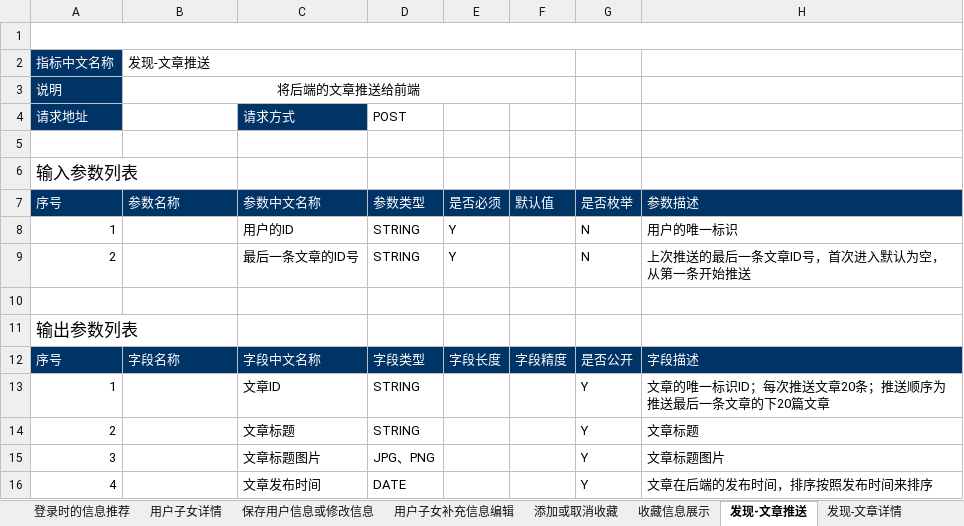
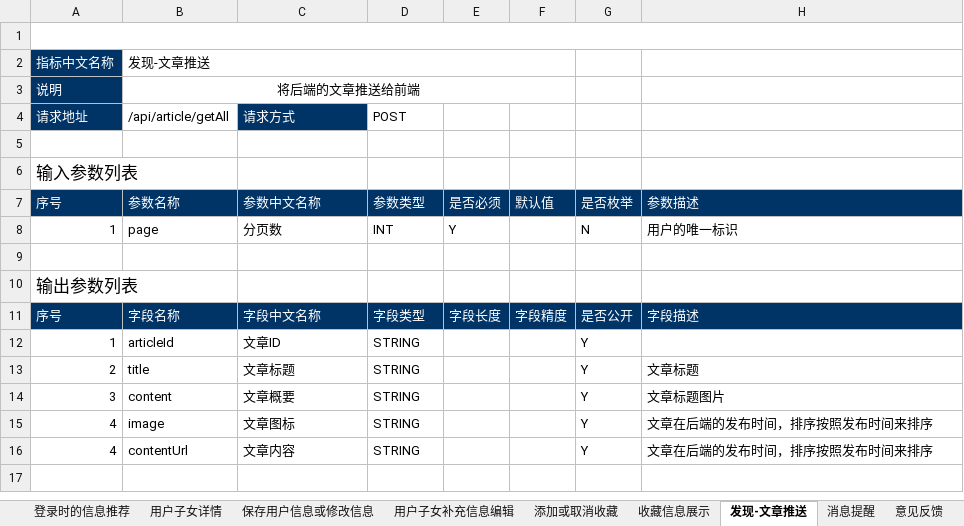
Before and after one commit to AlecxShi/xunli-project, an Excel workbook: src/main/file/接口文档-测试项目.xlsx, sheet 发现-文章推送, drawn as a sheet; values as stored, in another font and other column widths than the file's, no borders; removed rows and columns are numbered as before the commit, all else as after; the diff names each change by its address in the sheet, - before the commit and + after, or states it on an @@ line.

```diff
--- a/src/main/file/接口文档-测试项目.xlsx (sheet 发现-文章推送)
+++ b/src/main/file/接口文档-测试项目.xlsx (sheet 发现-文章推送)
-sheet tab: 发现-文章详情
-B4: (empty)
+B4: /api/article/getAll
-B8 (/api/article/getAll): (empty)
+B8 (/api/article/getAll): page
-C8 (请求方式): 用户的ID
+C8 (请求方式): 分页数
-D8 (POST): STRING
+D8 (POST): INT
-row 9: 2 |  | 最后一条文章的ID号 | STRING | Y |  | N | 上次推送的最后一条文章ID号，首次进入默认为空，从第一条开始推送
-B12 (/api/article/getAll): (empty)
+B12 (/api/article/getAll): articleId
-H12: 文章的唯一标识ID；每次推送文章20条；推送顺序为推送最后一条文章的下20篇文章
+H12: (empty)
-B13 (/api/article/getAll): (empty)
+B13 (/api/article/getAll): title
-B14 (/api/article/getAll): (empty)
+B14 (/api/article/getAll): content
-C14 (请求方式): 文章标题图片
+C14 (请求方式): 文章概要
-D14 (POST): JPG、PNG
+D14 (POST): STRING
-B15 (/api/article/getAll): (empty)
+B15 (/api/article/getAll): image
-C15 (请求方式): 文章发布时间
+C15 (请求方式): 文章图标
-D15 (POST): DATE
+D15 (POST): STRING
+row 16: 4 | contentUrl | 文章内容 | STRING |  |  | Y | 文章在后端的发布时间，排序按照发布时间来排序
```
Also changed, not shown: sheet API汇总信息.
